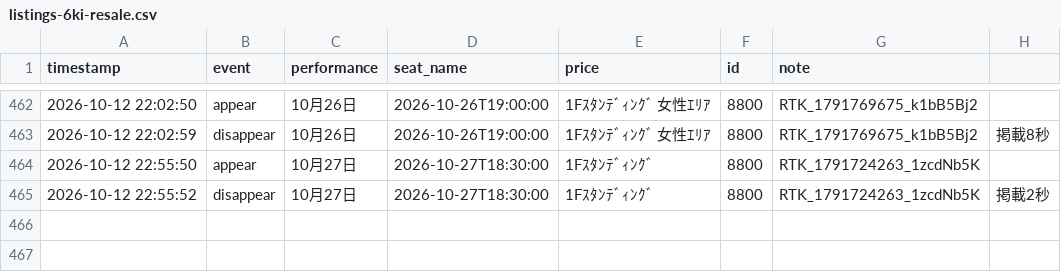
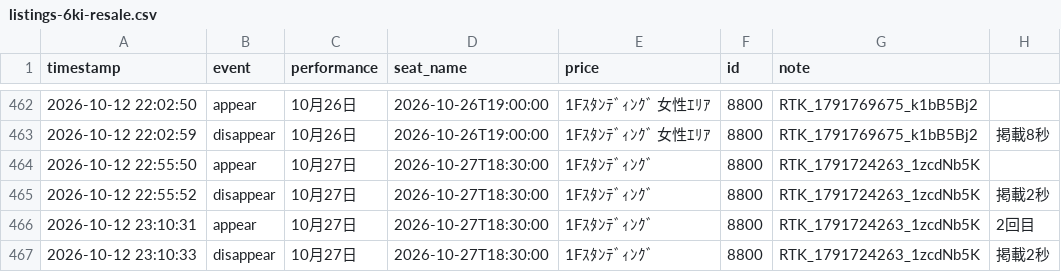
Before and after one commit to dragonballgokou-rose-boop/cursor, a CSV file: ticket-monitor/listings-6ki-resale.csv, drawn as a sheet; only a part is shown, gaps mark what is left out; the diff names each change by its address in the sheet, - before the commit and + after, or states it on an @@ line.

Commit message:
chore: update listings log

```diff
--- a/ticket-monitor/listings-6ki-resale.csv
+++ b/ticket-monitor/listings-6ki-resale.csv
+row 466: 2026-10-12 23:10:31 | appear | 10月27日 | 2026-10-27T18:30:00 | 1Fｽﾀﾝﾃﾞｨﾝｸﾞ | 8800 | RTK_1791724263_1zcdNb5K | 2回目
+row 467: 2026-10-12 23:10:33 | disappear | 10月27日 | 2026-10-27T18:30:00 | 1Fｽﾀﾝﾃﾞｨﾝｸﾞ | 8800 | RTK_1791724263_1zcdNb5K | 掲載2秒
```
